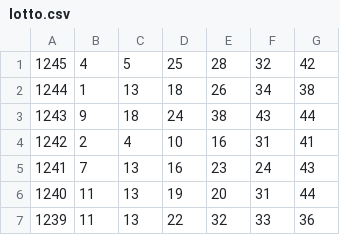
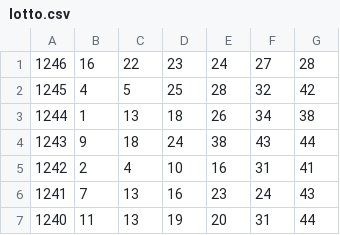
Before and after one commit to dusohn/Lottery, a CSV file: lotto.csv, drawn as a sheet; only a part is shown; the shorter side is filled out with more unchanged rows; the diff names each change by its address in the sheet, - before the commit and + after, or states it on an @@ line.

```diff
--- a/lotto.csv
+++ b/lotto.csv
+row 1: 1246 | 16 | 22 | 23 | 24 | 27 | 28
```
